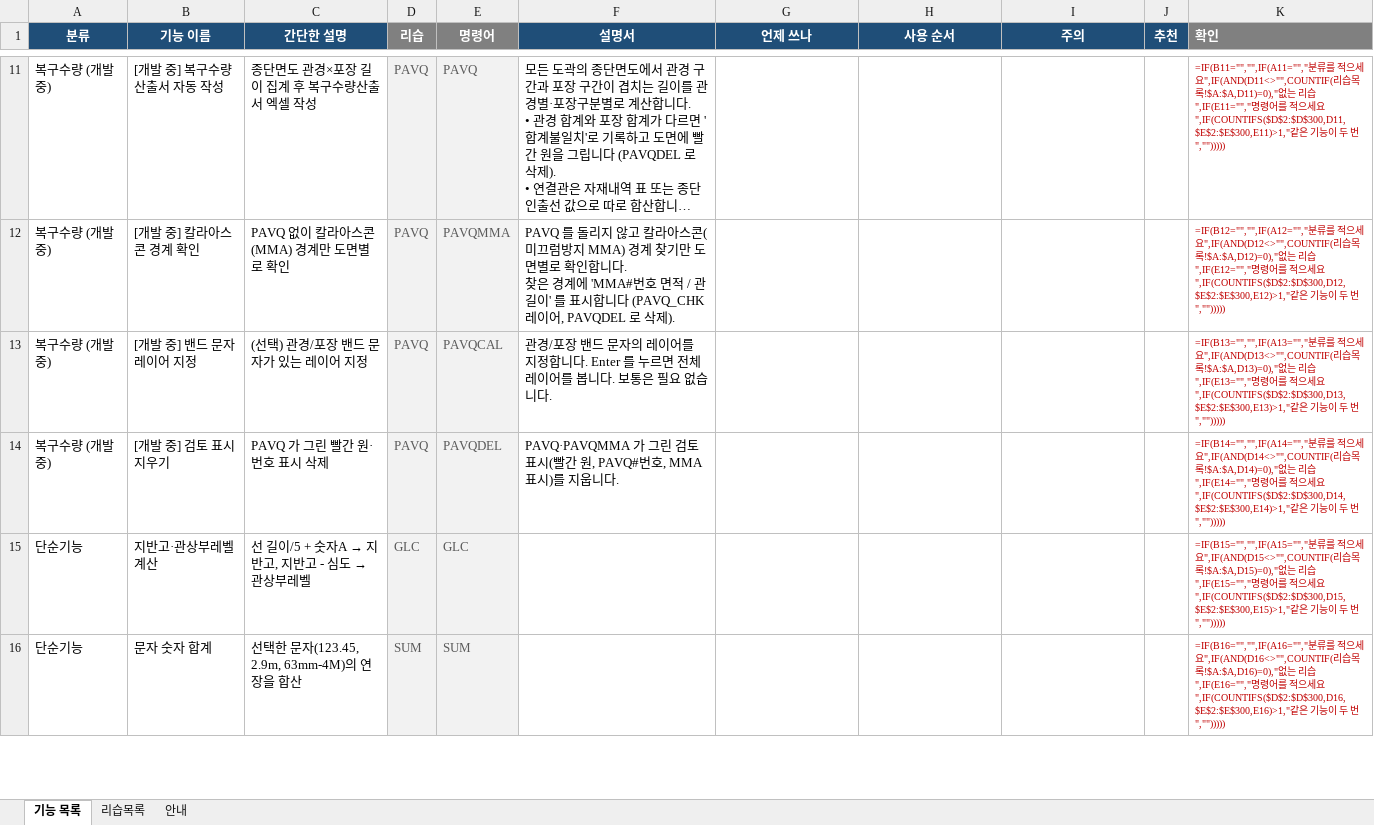
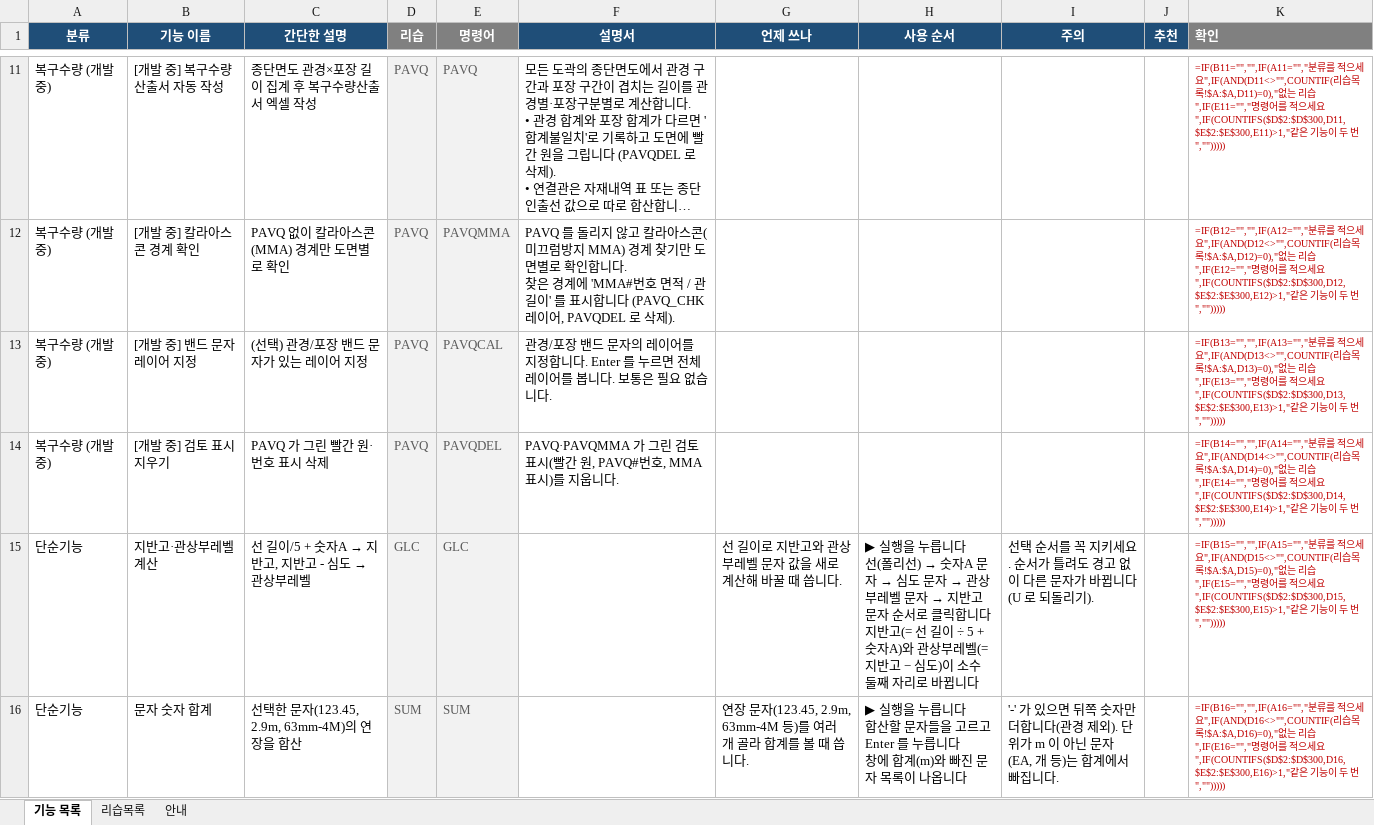
Before and after one commit to hsb6582/cad-launcher, an Excel workbook: dev/catalog.xlsx, sheet 기능 목록, drawn as a sheet; only a part is shown, gaps mark what is left out; long unchanged cells end in …; values as stored, in another font and other column widths than the file's, no borders; formulas without a stored value are shown as written; ↵ is a line break in a cell; the diff covers the shown part only; the diff names each change by its address in the sheet, - before the commit and + after, or states it on an @@ line.

```diff
--- a/dev/catalog.xlsx (sheet 기능 목록)
+++ b/dev/catalog.xlsx (sheet 기능 목록)
-G15 (언제 쓰나): (empty)
+G15 (언제 쓰나): 선 길이로 지반고와 관상부레벨 문자 값을 새로 계산해 바꿀 때 씁니다.
@@ H15 (사용 순서): (empty) → ▶ 실행을 누릅니다 ↵ 선(폴리선) → 숫자A 문자 → 심도 문자 → 관상부레벨 문자 → 지반고 문자 순서로 클릭합니다 ↵ 지반고(= 선 길이 ÷ 5 + 숫자A)와 관상부레벨(= 지반고 − 심도)이 소수 둘째 자리로 바뀝니다 @@
-I15 (주의): (empty)
+I15 (주의): 선택 순서를 꼭 지키세요. 순서가 틀려도 경고 없이 다른 문자가 바뀝니다 (U 로 되돌리기).
-G16 (언제 쓰나): (empty)
+G16 (언제 쓰나): 연장 문자(123.45, 2.9m, 63mm-4M 등)를 여러 개 골라 합계를 볼 때 씁니다.
-H16 (사용 순서): (empty)
+H16 (사용 순서): ▶ 실행을 누릅니다 ↵ 합산할 문자들을 고르고 Enter 를 누릅니다 ↵ 창에 합계(m)와 빠진 문자 목록이 나옵니다
-I16 (주의): (empty)
+I16 (주의): '-' 가 있으면 뒤쪽 숫자만 더합니다(관경 제외). 단위가 m 이 아닌 문자(EA, 개 등)는 합계에서 빠집니다.
```
Also changed, not shown: 6 edited cells elsewhere in this sheet, 1 other file.
